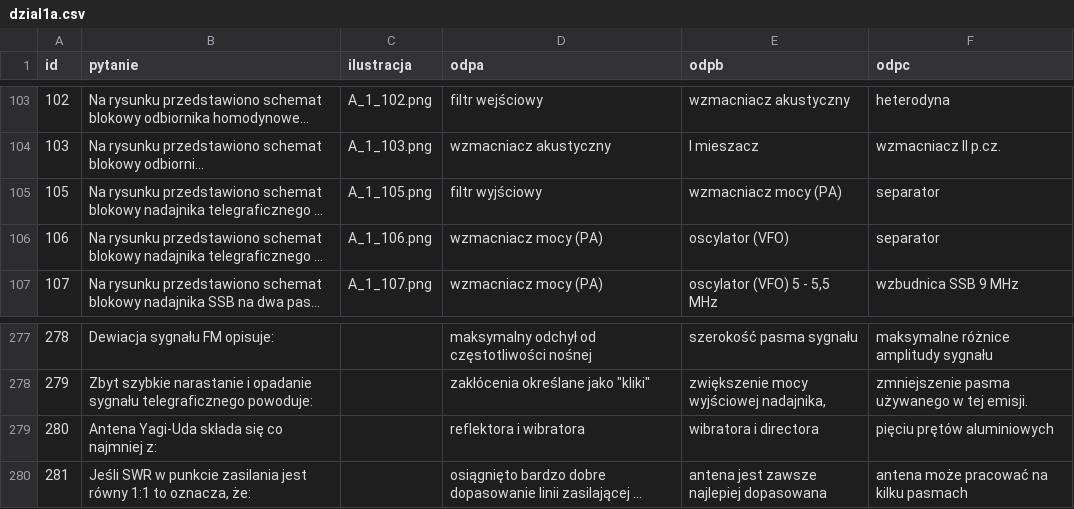
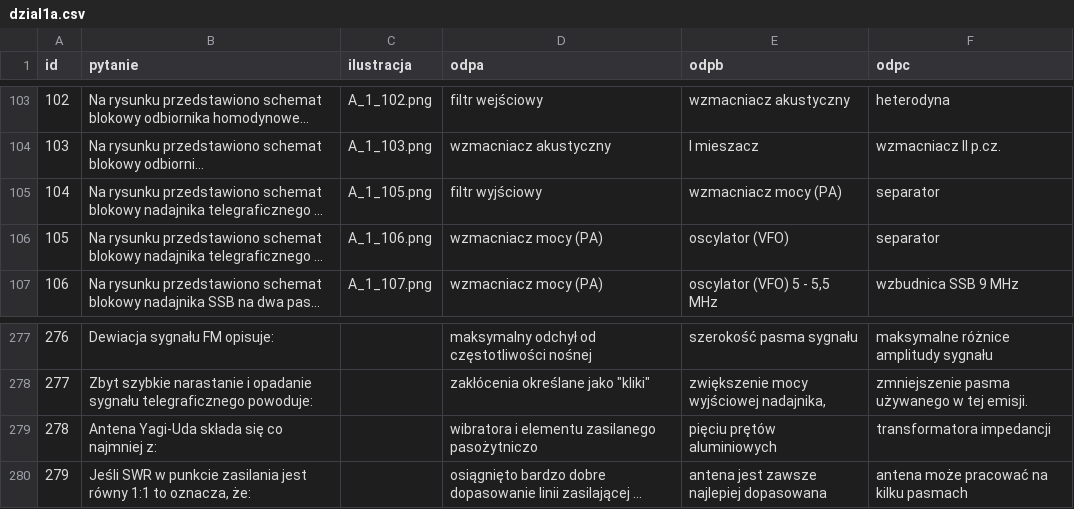
Before and after one commit to HackerspaceKRK/pytania-egzaminacyjne, a CSV file: kat_a/dzial1a.csv, drawn as a sheet; only a part is shown, gaps mark what is left out; long unchanged cells end in …; the diff names each change by its address in the sheet, - before the commit and + after, or states it on an @@ line.

```diff
--- a/kat_a/dzial1a.csv
+++ b/kat_a/dzial1a.csv
@@ column A (id) renumbered from row 105 down @@
-D279 (odpa): reflektora i wibratora
+D279 (odpa): wibratora i elementu zasilanego pasożytniczo
-E279 (odpb): wibratora i directora
+E279 (odpb): pięciu prętów aluminiowych
-F279 (odpc): pięciu prętów aluminiowych
+F279 (odpc): transformatora impedancji
```
Also changed, not shown: kat_a/dzial3a.csv, kat_a/dzial4a.csv, 6 other files.
